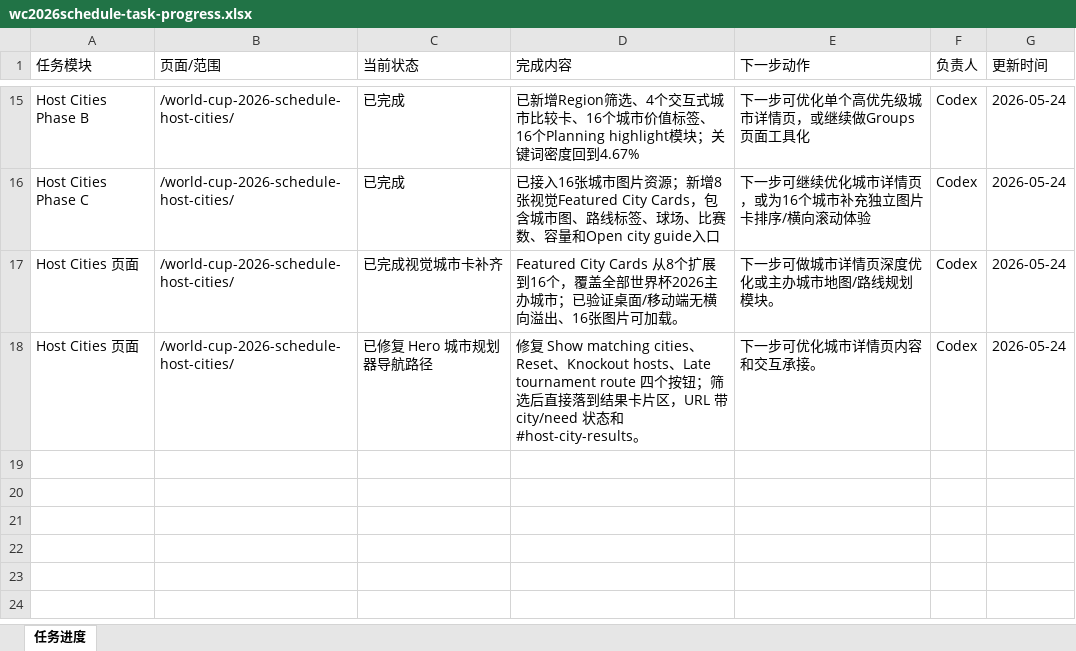
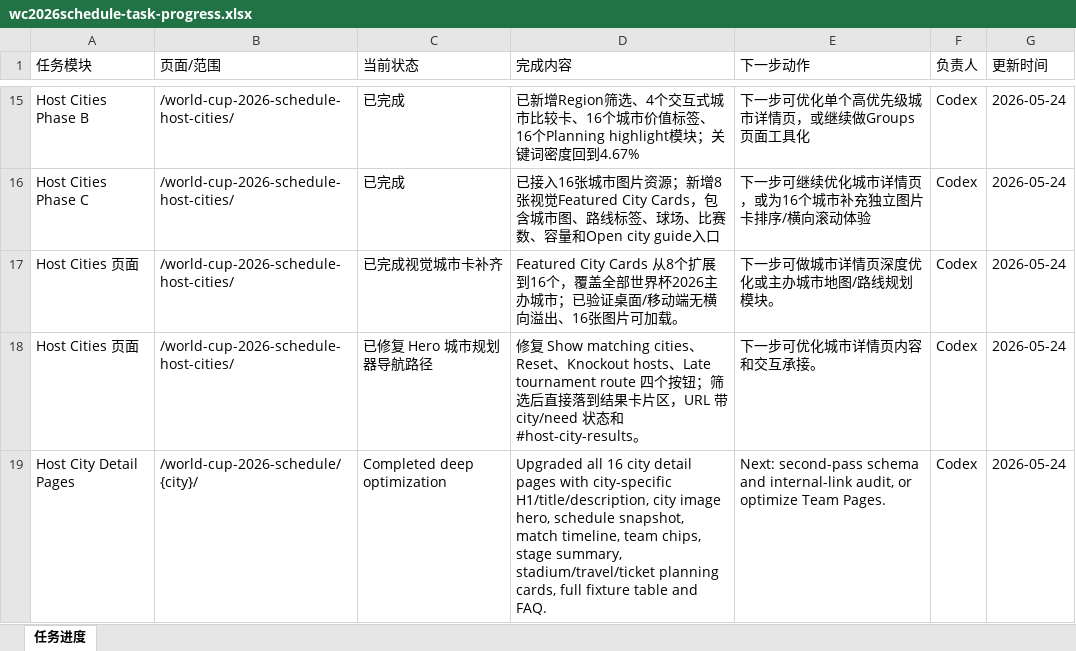
Before and after one commit to alabamajumia-del/wc2026schedule, an Excel workbook: task-progress/wc2026schedule-task-progress.xlsx, sheet 任务进度, drawn as a sheet; only a part is shown, gaps mark what is left out; values as stored, in another font and other column widths than the file's, no borders; the diff names each change by its address in the sheet, - before the commit and + after, or states it on an @@ line.

Commit message:
Optimize host city detail pages

```diff
--- a/task-progress/wc2026schedule-task-progress.xlsx (sheet 任务进度)
+++ b/task-progress/wc2026schedule-task-progress.xlsx (sheet 任务进度)
+row 19: Host City Detail Pages | /world-cup-2026-schedule/{city}/ | Completed deep optimization | Upgraded all 16 city detail pages with city-specific H1/title/description, city image hero, schedule snapshot, match timeline, team chips, stage summary, stadium/travel/ticket planning cards, full fixture table and FAQ. | Next: second-pass schema and internal-link audit, or optimize Team Pages. | Codex | 2026-05-24
```
Also changed, not shown: 6 other files.
